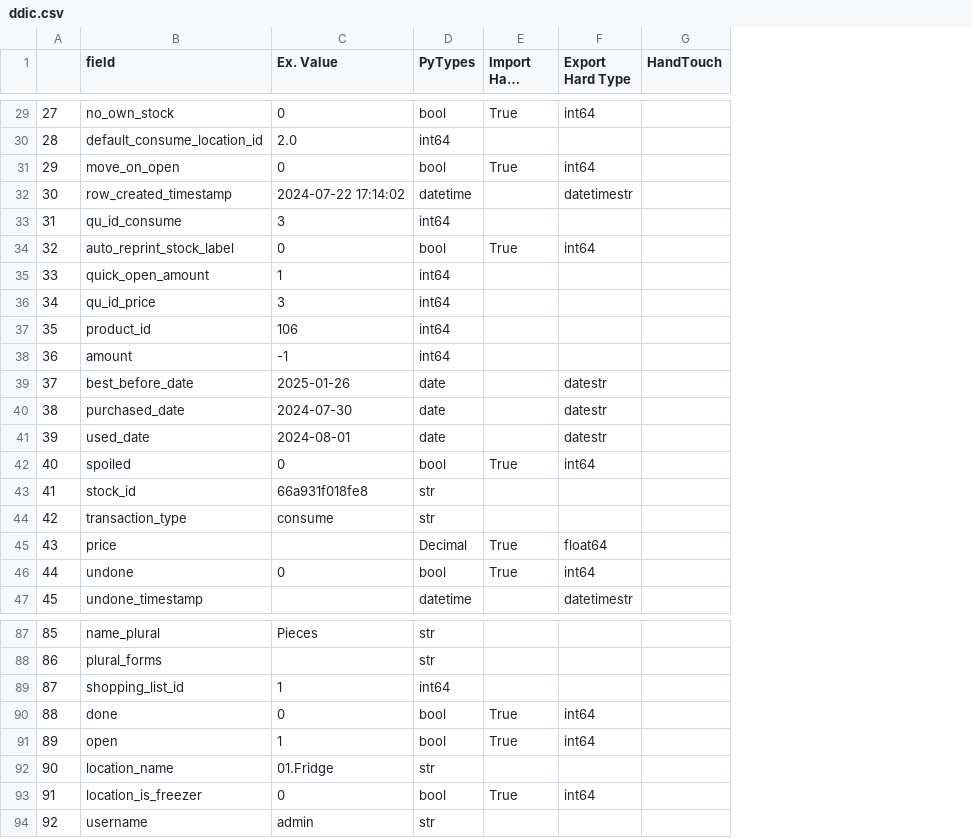
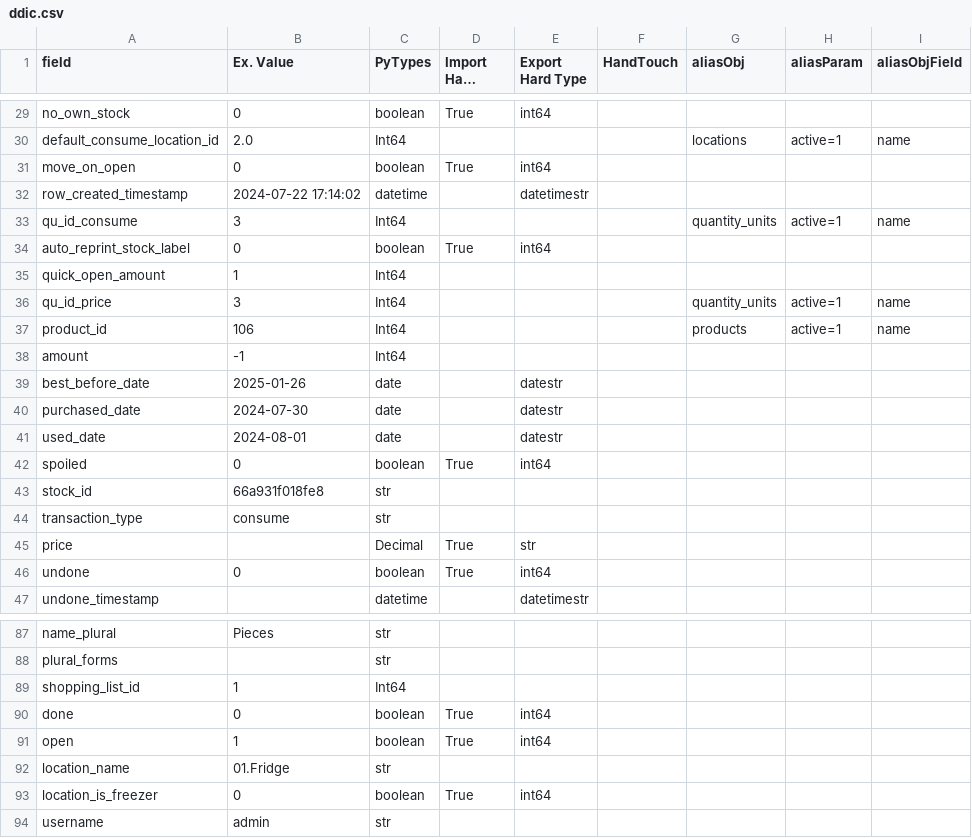
Before and after one commit to zedprimed/zGrocyTools, a CSV file: Jupyter/ddic.csv, drawn as a sheet; only a part is shown, gaps mark what is left out; long unchanged cells end in …; removed rows and columns are numbered as before the commit, all else as after; the diff covers the shown part only; the diff names each change by its address in the sheet, - before the commit and + after, or states it on an @@ line.

```diff
--- a/Jupyter/ddic.csv
+++ b/Jupyter/ddic.csv
-column A, rows 29-47: 27 | 28 | 29 | 30 | 31 | 32 | 33 | 34 | 35 | 36 | 37 | 38 | 39 | 40 | 41 | 42 | 43 | 44 | 45; rows 87-94: 85 | 86 | 87 | 88 | 89 | 90 | 91 | 92
+column G (aliasObj), rows 30-37: locations |  |  | quantity_units |  |  | quantity_units | products
+column H (aliasParam), rows 30-37: active=1 |  |  | active=1 |  |  | active=1 | active=1
+column I (aliasObjField), rows 30-37: name |  |  | name |  |  | name | name
-C29 (PyTypes): bool
+C29 (PyTypes): boolean
-C30 (PyTypes): int64
+C30 (PyTypes): Int64
-C31 (PyTypes): bool
+C31 (PyTypes): boolean
-C33 (PyTypes): int64
+C33 (PyTypes): Int64
-C34 (PyTypes): bool
+C34 (PyTypes): boolean
-C35:C38 (PyTypes): int64
+C35:C38 (PyTypes): Int64
-C42 (PyTypes): bool
+C42 (PyTypes): boolean
-E45 (Export Hard Type): float64
+E45 (Export Hard Type): str
-C46 (PyTypes): bool
+C46 (PyTypes): boolean
-C89 (PyTypes): int64
+C89 (PyTypes): Int64
-C90:C91 (PyTypes): bool
+C90:C91 (PyTypes): boolean
-C93 (PyTypes): bool
+C93 (PyTypes): boolean
```
Also changed, not shown: 43 edited cells elsewhere in this file, 4 other files.
